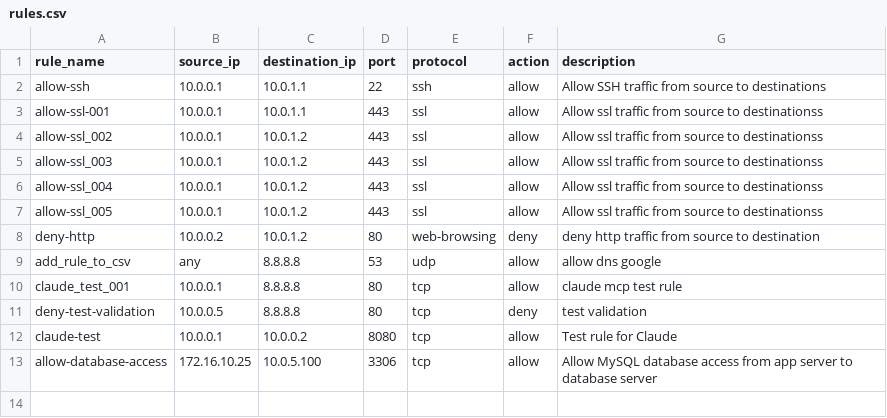
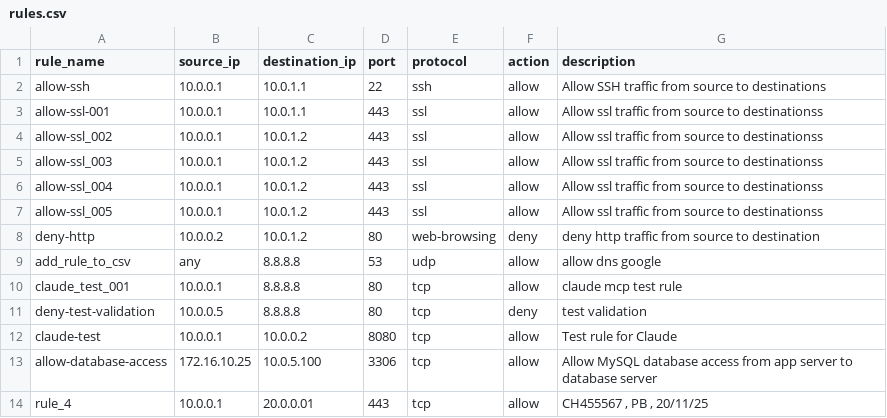
Before and after one commit to Starkiller283/terraform-csv-firewall, a CSV file: rules.csv, drawn as a sheet.

```diff
--- a/rules.csv
+++ b/rules.csv
@@ -13 +13,2 @@ claude-test,10.0.0.1,10.0.0.2,8080,tcp,allow,Test rule for Claude
 allow-database-access,172.16.10.25,10.0.5.100,3306,tcp,allow,Allow MySQL database access from app server to database server
+rule_4,10.0.0.1,20.0.0.01,443,tcp,allow,"CH455567 , PB , 20/11/25"
```
Also changed, not shown: 3 other files.
